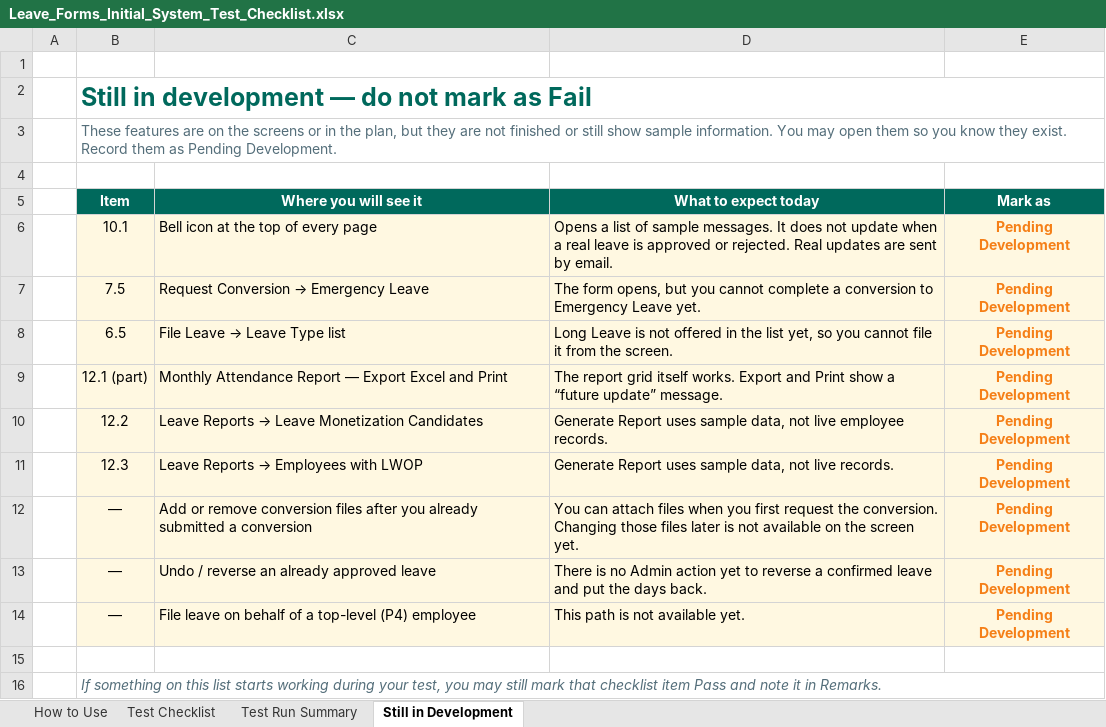
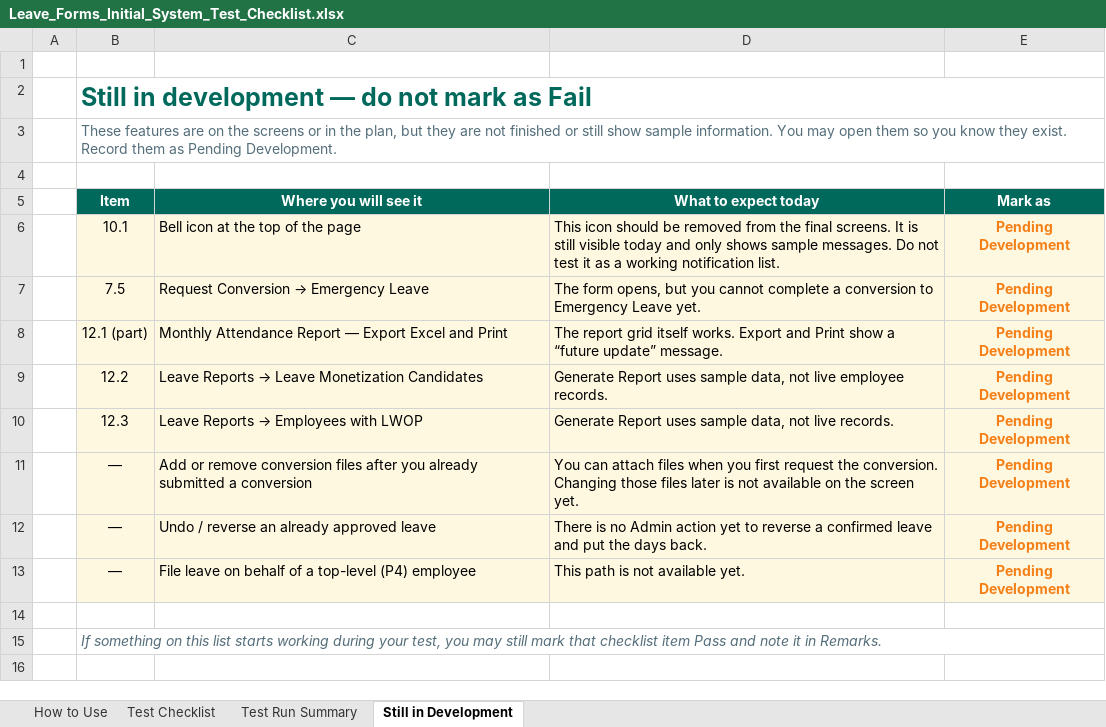
Before and after one commit to rj-herrera/leaveformsV2_frontend, an Excel workbook: docs/Leave_Forms_Initial_System_Test_Checklist.xlsx, sheet Still in Development, drawn as a sheet; values as stored, in another font and other column widths than the file's, no borders; the diff names each change by its address in the sheet, - before the commit and + after, or states it on an @@ line.

```diff
--- a/docs/Leave_Forms_Initial_System_Test_Checklist.xlsx (sheet Still in Development)
+++ b/docs/Leave_Forms_Initial_System_Test_Checklist.xlsx (sheet Still in Development)
-C6 (Where you will see it): Bell icon at the top of every page
+C6 (Where you will see it): Bell icon at the top of the page
-D6 (What to expect today): Opens a list of sample messages. It does not update when a real leave is approved or rejected. Real updates are sent by email.
+D6 (What to expect today): This icon should be removed from the final screens. It is still visible today and only shows sample messages. Do not test it as a working notification list.
-row 8:  | 6.5 | File Leave → Leave Type list | Long Leave is not offered in the list yet, so you cannot file it from the screen. | Pending Development
```
Also changed, not shown: sheet Test Checklist, sheet Test Run Summary, sheet How to Use.
